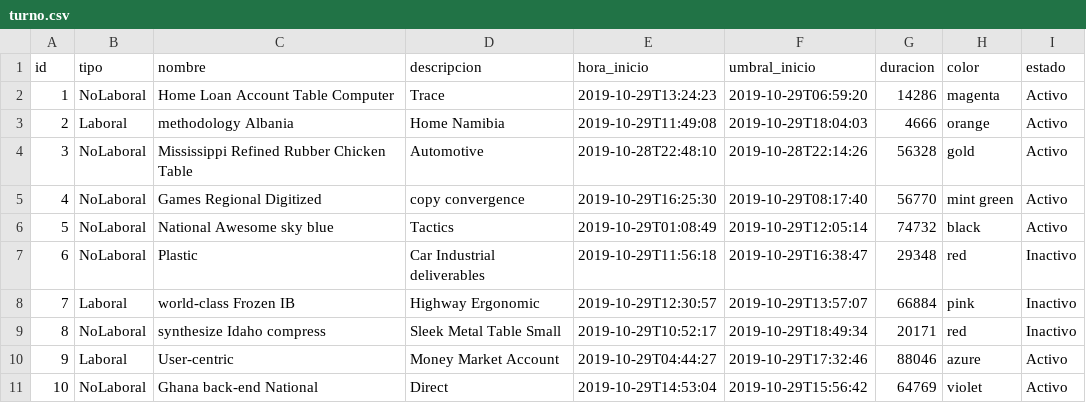
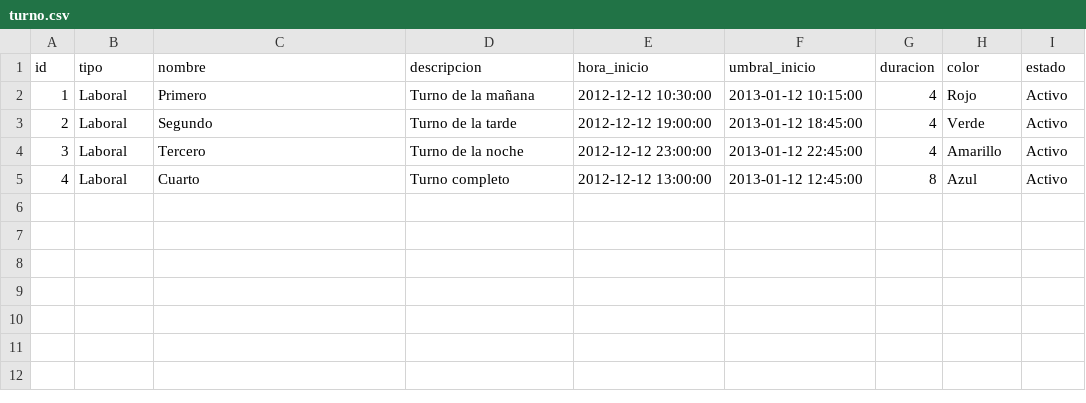
Before and after one commit to Fher95/ControlAcceso, a CSV file: src/main/resources/config/liquibase/fake-data/turno.csv, drawn as a sheet.

Commit message:
asignacion turnos actualizado

```diff
--- a/src/main/resources/config/liquibase/fake-data/turno.csv
+++ b/src/main/resources/config/liquibase/fake-data/turno.csv
@@ -1,11 +1,5 @@
 id;tipo;nombre;descripcion;hora_inicio;umbral_inicio;duracion;color;estado
-1;NoLaboral;Home Loan Account Table Computer;Trace;2019-10-29T13:24:23;2019-10-29T06:59:20;14286;magenta;Activo
-2;Laboral;methodology Albania;Home Namibia;2019-10-29T11:49:08;2019-10-29T18:04:03;4666;orange;Activo
-3;NoLaboral;Mississippi Refined Rubber Chicken Table;Automotive;2019-10-28T22:48:10;2019-10-28T22:14:26;56328;gold;Activo
-4;NoLaboral;Games Regional Digitized;copy convergence;2019-10-29T16:25:30;2019-10-29T08:17:40;56770;mint green;Activo
-5;NoLaboral;National Awesome sky blue;Tactics;2019-10-29T01:08:49;2019-10-29T12:05:14;74732;black;Activo
-6;NoLaboral;Plastic;Car Industrial deliverables;2019-10-29T11:56:18;2019-10-29T16:38:47;29348;red;Inactivo
-7;Laboral;world-class Frozen IB;Highway Ergonomic;2019-10-29T12:30:57;2019-10-29T13:57:07;66884;pink;Inactivo
-8;NoLaboral;synthesize Idaho compress;Sleek Metal Table Small;2019-10-29T10:52:17;2019-10-29T18:49:34;20171;red;Inactivo
-9;Laboral;User-centric;Money Market Account;2019-10-29T04:44:27;2019-10-29T17:32:46;88046;azure;Activo
-10;NoLaboral;Ghana back-end National;Direct;2019-10-29T14:53:04;2019-10-29T15:56:42;64769;violet;Activo
+1;Laboral;Primero;Turno de la mañana;2012-12-12 10:30:00;2013-01-12 10:15:00;4;Rojo;Activo
+2;Laboral;Segundo;Turno de la tarde;2012-12-12 19:00:00;2013-01-12 18:45:00;4;Verde;Activo
+3;Laboral;Tercero;Turno de la noche;2012-12-12 23:00:00;2013-01-12 22:45:00;4;Amarillo;Activo
+4;Laboral;Cuarto;Turno completo;2012-12-12 13:00:00;2013-01-12 12:45:00;8;Azul;Activo
```
Also changed, not shown: src/main/resources/config/liquibase/fake-data/cargo.csv, src/main/resources/config/liquibase/fake-data/centro_costo.csv, 7 other files.
